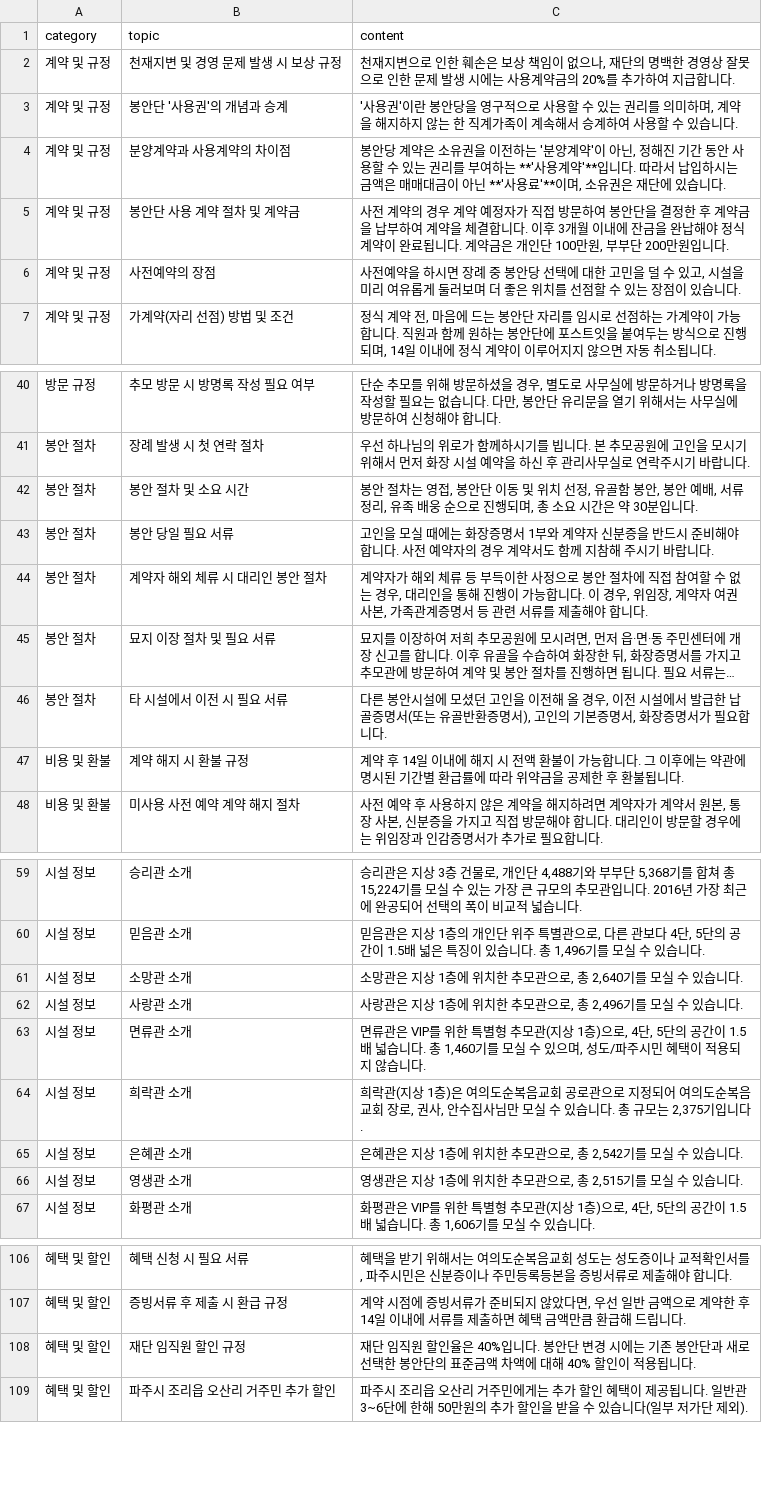
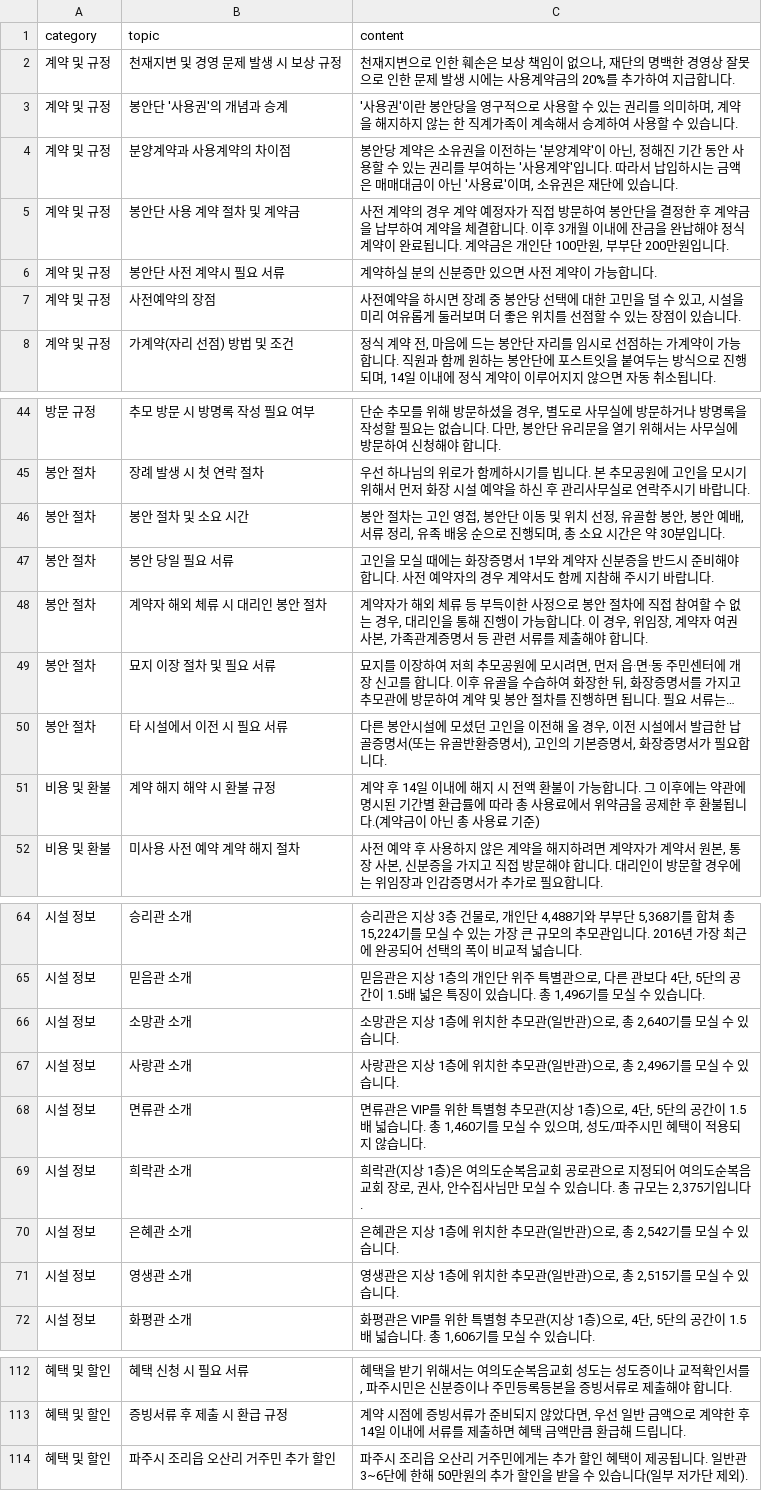
Before and after one commit to Hogrima/kakaoaibot1, a CSV file: knowledge.csv, drawn as a sheet; only a part is shown, gaps mark what is left out; long unchanged cells end in …; the diff covers the shown part only.

```diff
--- a/knowledge.csv
+++ b/knowledge.csv
@@ -3,4 +3,5 @@
 계약 및 규정,봉안단 '사용권'의 개념과 승계,"'사용권'이란 봉안당을 영구적으로 사용할 수 있는 권리를 의미하며, 계약을 해지하지 않는 한 직계가족이 계속해서 승계하여 사용할 수 있습니다."
-계약 및 규정,분양계약과 사용계약의 차이점,"봉안당 계약은 소유권을 이전하는 '분양계약'이 아닌, 정해진 기간 동안 사용할 수 있는 권리를 부여하는 **'사용계약'**입니다. 따라서 납입하시는 금액은 매매대금이 아닌 **'사용료'**이며, 소유권은 재단에 있습니다."
+계약 및 규정,분양계약과 사용계약의 차이점,"봉안당 계약은 소유권을 이전하는 '분양계약'이 아닌, 정해진 기간 동안 사용할 수 있는 권리를 부여하는 '사용계약'입니다. 따라서 납입하시는 금액은 매매대금이 아닌 '사용료'이며, 소유권은 재단에 있습니다."
 계약 및 규정,봉안단 사용 계약 절차 및 계약금,"사전 계약의 경우 계약 예정자가 직접 방문하여 봉안단을 결정한 후 계약금을 납부하여 계약을 체결합니다. 이후 3개월 이내에 잔금을 완납해야 정식 계약이 완료됩니다. 계약금은 개인단 100만원, 부부단 200만원입니다."
+계약 및 규정,봉안단 사전 계약시 필요 서류,"계약하실 분의 신분증만 있으면 사전 계약이 가능합니다."
 계약 및 규정,사전예약의 장점,"사전예약을 하시면 장례 중 봉안당 선택에 대한 고민을 덜 수 있고, 시설을 미리 여유롭게 둘러보며 더 좋은 위치를 선점할 수 있는 장점이 있습니다."
@@ -41,3 +45,3 @@
 봉안 절차,장례 발생 시 첫 연락 절차,우선 하나님의 위로가 함께하시기를 빕니다. 본 추모공원에 고인을 모시기 위해서 먼저 화장 시설 예약을 하신 후 관리사무실로 연락주시기 바랍니다.
-봉안 절차,봉안 절차 및 소요 시간,"봉안 절차는 영접, 봉안단 이동 및 위치 선정, 유골함 봉안, 봉안 예배, 서류 정리, 유족 배웅 순으로 진행되며, 총 소요 시간은 약 30분입니다."
+봉안 절차,봉안 절차 및 소요 시간,"봉안 절차는 고인 영접, 봉안단 이동 및 위치 선정, 유골함 봉안, 봉안 예배, 서류 정리, 유족 배웅 순으로 진행되며, 총 소요 시간은 약 30분입니다."
 봉안 절차,봉안 당일 필요 서류,고인을 모실 때에는 화장증명서 1부와 계약자 신분증을 반드시 준비해야 합니다. 사전 예약자의 경우 계약서도 함께 지참해 주시기 바랍니다.
@@ -46,3 +50,3 @@
 봉안 절차,타 시설에서 이전 시 필요 서류,"다른 봉안시설에 모셨던 고인을 이전해 올 경우, 이전 시설에서 발급한 납골증명서(또는 유골반환증명서), 고인의 기본증명서, 화장증명서가 필요합니다."
-비용 및 환불,계약 해지 시 환불 규정,계약 후 14일 이내에 해지 시 전액 환불이 가능합니다. 그 이후에는 약관에 명시된 기간별 환급률에 따라 위약금을 공제한 후 환불됩니다.
+비용 및 환불,계약 해지 해약 시 환불 규정,계약 후 14일 이내에 해지 시 전액 환불이 가능합니다. 그 이후에는 약관에 명시된 기간별 환급률에 따라 총 사용료에서 위약금을 공제한 후 환불됩니다.(계약금이 아닌 총 사용료 기준)
 비용 및 환불,미사용 사전 예약 계약 해지 절차,"사전 예약 후 사용하지 않은 계약을 해지하려면 계약자가 계약서 원본, 통장 사본, 신분증을 가지고 직접 방문해야 합니다. 대리인이 방문할 경우에는 위임장과 인감증명서가 추가로 필요합니다."
@@ -60,8 +65,8 @@
 시설 정보,믿음관 소개,"믿음관은 지상 1층의 개인단 위주 특별관으로, 다른 관보다 4단, 5단의 공간이 1.5배 넓은 특징이 있습니다. 총 1,496기를 모실 수 있습니다."
-시설 정보,소망관 소개,"소망관은 지상 1층에 위치한 추모관으로, 총 2,640기를 모실 수 있습니다."
-시설 정보,사랑관 소개,"사랑관은 지상 1층에 위치한 추모관으로, 총 2,496기를 모실 수 있습니다."
+시설 정보,소망관 소개,"소망관은 지상 1층에 위치한 추모관(일반관)으로, 총 2,640기를 모실 수 있습니다."
+시설 정보,사랑관 소개,"사랑관은 지상 1층에 위치한 추모관(일반관)으로, 총 2,496기를 모실 수 있습니다."
 시설 정보,면류관 소개,"면류관은 VIP를 위한 특별형 추모관(지상 1층)으로, 4단, 5단의 공간이 1.5배 넓습니다. 총 1,460기를 모실 수 있으며, 성도/파주시민 혜택이 적용되지 않습니다."
 시설 정보,희락관 소개,"희락관(지상 1층)은 여의도순복음교회 공로관으로 지정되어 여의도순복음교회 장로, 권사, 안수집사님만 모실 수 있습니다. 총 규모는 2,375기입니다."
-시설 정보,은혜관 소개,"은혜관은 지상 1층에 위치한 추모관으로, 총 2,542기를 모실 수 있습니다."
-시설 정보,영생관 소개,"영생관은 지상 1층에 위치한 추모관으로, 총 2,515기를 모실 수 있습니다. "
+시설 정보,은혜관 소개,"은혜관은 지상 1층에 위치한 추모관(일반관)으로, 총 2,542기를 모실 수 있습니다."
+시설 정보,영생관 소개,"영생관은 지상 1층에 위치한 추모관(일반관)으로, 총 2,515기를 모실 수 있습니다. "
 시설 정보,화평관 소개,"화평관은 VIP를 위한 특별형 추모관(지상 1층)으로, 4단, 5단의 공간이 1.5배 넓습니다. 총 1,606기를 모실 수 있습니다."
@@ -107,3 +113,2 @@
 혜택 및 할인,증빙서류 후 제출 시 환급 규정,"계약 시점에 증빙서류가 준비되지 않았다면, 우선 일반 금액으로 계약한 후 14일 이내에 서류를 제출하면 혜택 금액만큼 환급해 드립니다."
-혜택 및 할인,재단 임직원 할인 규정,재단 임직원 할인율은 40%입니다. 봉안단 변경 시에는 기존 봉안단과 새로 선택한 봉안단의 표준금액 차액에 대해 40% 할인이 적용됩니다.
 혜택 및 할인,파주시 조리읍 오산리 거주민 추가 할인,파주시 조리읍 오산리 거주민에게는 추가 할인 혜택이 제공됩니다. 일반관 3~6단에 한해 50만원의 추가 할인을 받을 수 있습니다(일부 저가단 제외).
```
Also changed, not shown: 5 added rows and 11 edited cells elsewhere in this file.
